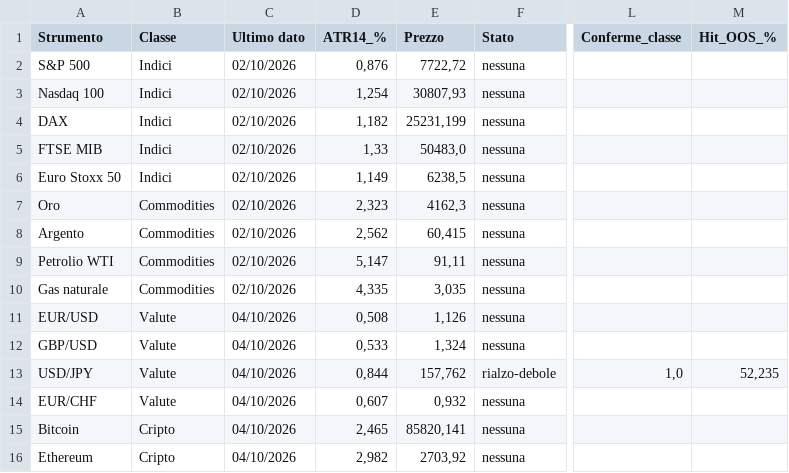
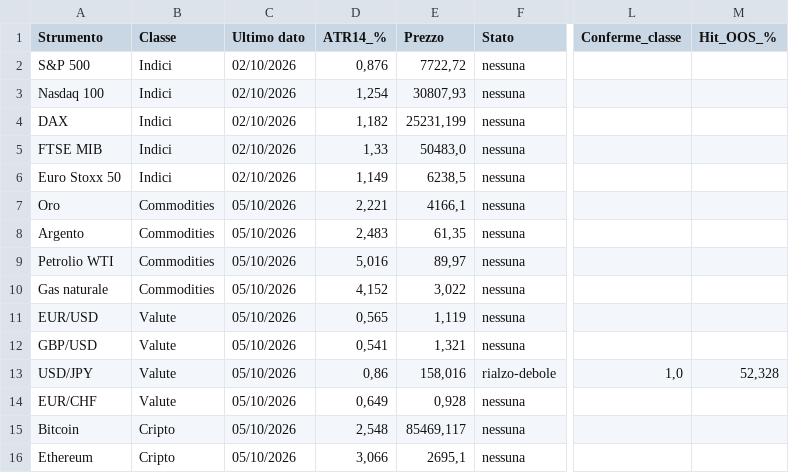
Before and after one commit to ingalessandrosessa-sudo/Trend, a CSV file: docs/dati/segnali_oggi.csv, drawn as a sheet; only a part is shown, gaps mark what is left out; the diff names each change by its address in the sheet, - before the commit and + after, or states it on an @@ line.

```diff
--- a/docs/dati/segnali_oggi.csv
+++ b/docs/dati/segnali_oggi.csv
-C7:C10 (Ultimo dato): 02/10/2026
+C7:C10 (Ultimo dato): 05/10/2026
-D7 (ATR14_%): 2,323
+D7 (ATR14_%): 2,221
-E7 (Prezzo): 4162,3
+E7 (Prezzo): 4166,1
-D8 (ATR14_%): 2,562
+D8 (ATR14_%): 2,483
-E8 (Prezzo): 60,415
+E8 (Prezzo): 61,35
-D9 (ATR14_%): 5,147
+D9 (ATR14_%): 5,016
-E9 (Prezzo): 91,11
+E9 (Prezzo): 89,97
-D10 (ATR14_%): 4,335
+D10 (ATR14_%): 4,152
-E10 (Prezzo): 3,035
+E10 (Prezzo): 3,022
-C11:C16 (Ultimo dato): 04/10/2026
+C11:C16 (Ultimo dato): 05/10/2026
-D11 (ATR14_%): 0,508
+D11 (ATR14_%): 0,565
-E11 (Prezzo): 1,126
+E11 (Prezzo): 1,119
-D12 (ATR14_%): 0,533
+D12 (ATR14_%): 0,541
-E12 (Prezzo): 1,324
+E12 (Prezzo): 1,321
-D13 (ATR14_%): 0,844
+D13 (ATR14_%): 0,86
-E13 (Prezzo): 157,762
+E13 (Prezzo): 158,016
-M13 (Hit_OOS_%): 52,235
+M13 (Hit_OOS_%): 52,328
-D14 (ATR14_%): 0,607
+D14 (ATR14_%): 0,649
-E14 (Prezzo): 0,932
+E14 (Prezzo): 0,928
-D15 (ATR14_%): 2,465
+D15 (ATR14_%): 2,548
-E15 (Prezzo): 85820,141
+E15 (Prezzo): 85469,117
-D16 (ATR14_%): 2,982
+D16 (ATR14_%): 3,066
-E16 (Prezzo): 2703,92
+E16 (Prezzo): 2695,1
```
Also changed, not shown: 3 other files.
